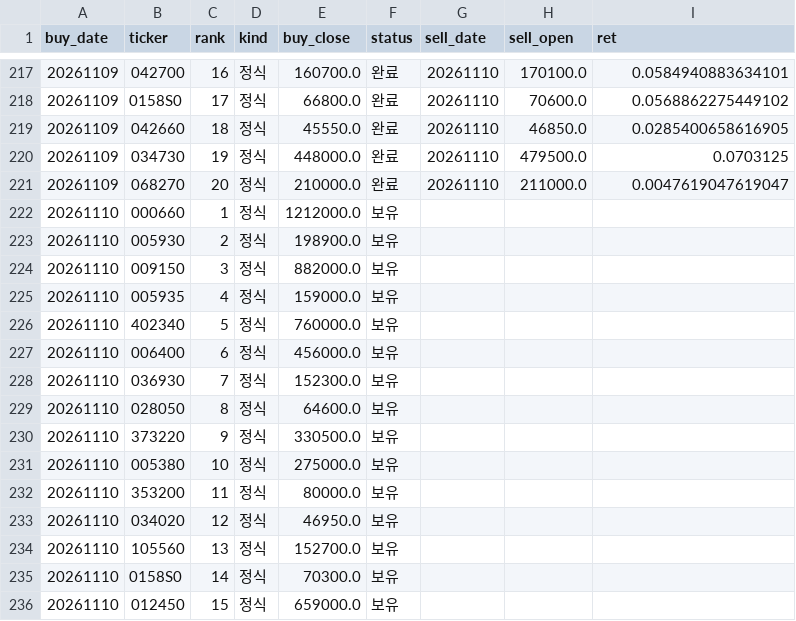
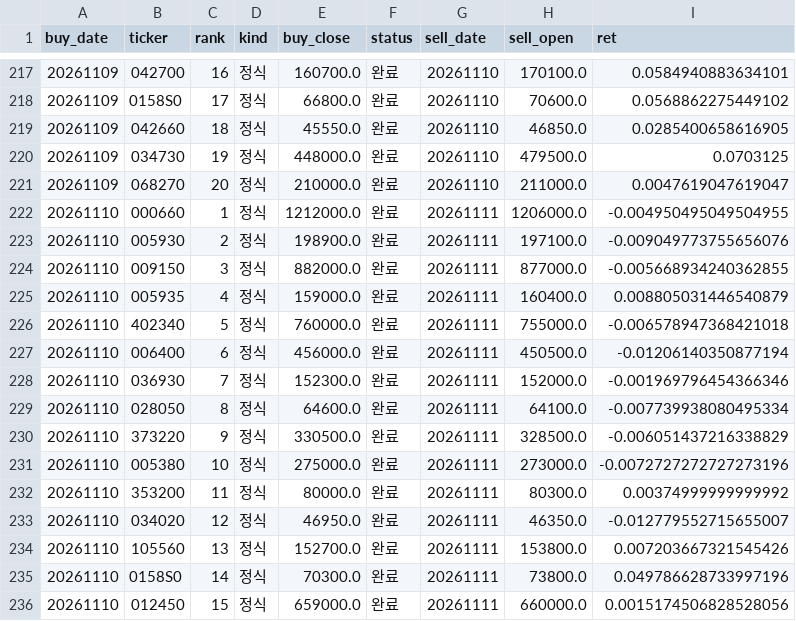
Before and after one commit to stanleyim/new, a CSV file: overnight_paper/trades.csv, drawn as a sheet; only a part is shown, gaps mark what is left out; the diff covers the shown part only.

```diff
--- a/overnight_paper/trades.csv
+++ b/overnight_paper/trades.csv
@@ -221,16 +221,16 @@ buy_date,ticker,rank,kind,buy_close,status,sell_date,sell_open,ret
 20261109,068270,20,정식,210000.0,완료,20261110,211000.0,0.0047619047619047
-20261110,000660,1,정식,1212000.0,보유,,,
-20261110,005930,2,정식,198900.0,보유,,,
-20261110,009150,3,정식,882000.0,보유,,,
-20261110,005935,4,정식,159000.0,보유,,,
-20261110,402340,5,정식,760000.0,보유,,,
-20261110,006400,6,정식,456000.0,보유,,,
-20261110,036930,7,정식,152300.0,보유,,,
-20261110,028050,8,정식,64600.0,보유,,,
-20261110,373220,9,정식,330500.0,보유,,,
-20261110,005380,10,정식,275000.0,보유,,,
-20261110,353200,11,정식,80000.0,보유,,,
-20261110,034020,12,정식,46950.0,보유,,,
-20261110,105560,13,정식,152700.0,보유,,,
-20261110,0158S0,14,정식,70300.0,보유,,,
-20261110,012450,15,정식,659000.0,보유,,,
+20261110,000660,1,정식,1212000.0,완료,20261111,1206000.0,-0.004950495049504955
+20261110,005930,2,정식,198900.0,완료,20261111,197100.0,-0.009049773755656076
+20261110,009150,3,정식,882000.0,완료,20261111,877000.0,-0.005668934240362855
+20261110,005935,4,정식,159000.0,완료,20261111,160400.0,0.008805031446540879
+20261110,402340,5,정식,760000.0,완료,20261111,755000.0,-0.006578947368421018
+20261110,006400,6,정식,456000.0,완료,20261111,450500.0,-0.01206140350877194
+20261110,036930,7,정식,152300.0,완료,20261111,152000.0,-0.001969796454366346
+20261110,028050,8,정식,64600.0,완료,20261111,64100.0,-0.007739938080495334
+20261110,373220,9,정식,330500.0,완료,20261111,328500.0,-0.006051437216338829
+20261110,005380,10,정식,275000.0,완료,20261111,273000.0,-0.0072727272727273196
+20261110,353200,11,정식,80000.0,완료,20261111,80300.0,0.00374999999999992
+20261110,034020,12,정식,46950.0,완료,20261111,46350.0,-0.012779552715655007
+20261110,105560,13,정식,152700.0,완료,20261111,153800.0,0.007203667321545426
+20261110,0158S0,14,정식,70300.0,완료,20261111,73800.0,0.049786628733997196
+20261110,012450,15,정식,659000.0,완료,20261111,660000.0,0.0015174506828528056
```
Also changed, not shown: 20 added rows and 20 edited cells elsewhere in this file, overnight_paper/daily.csv, overnight_paper/etf_daily.csv, 1 other file.
